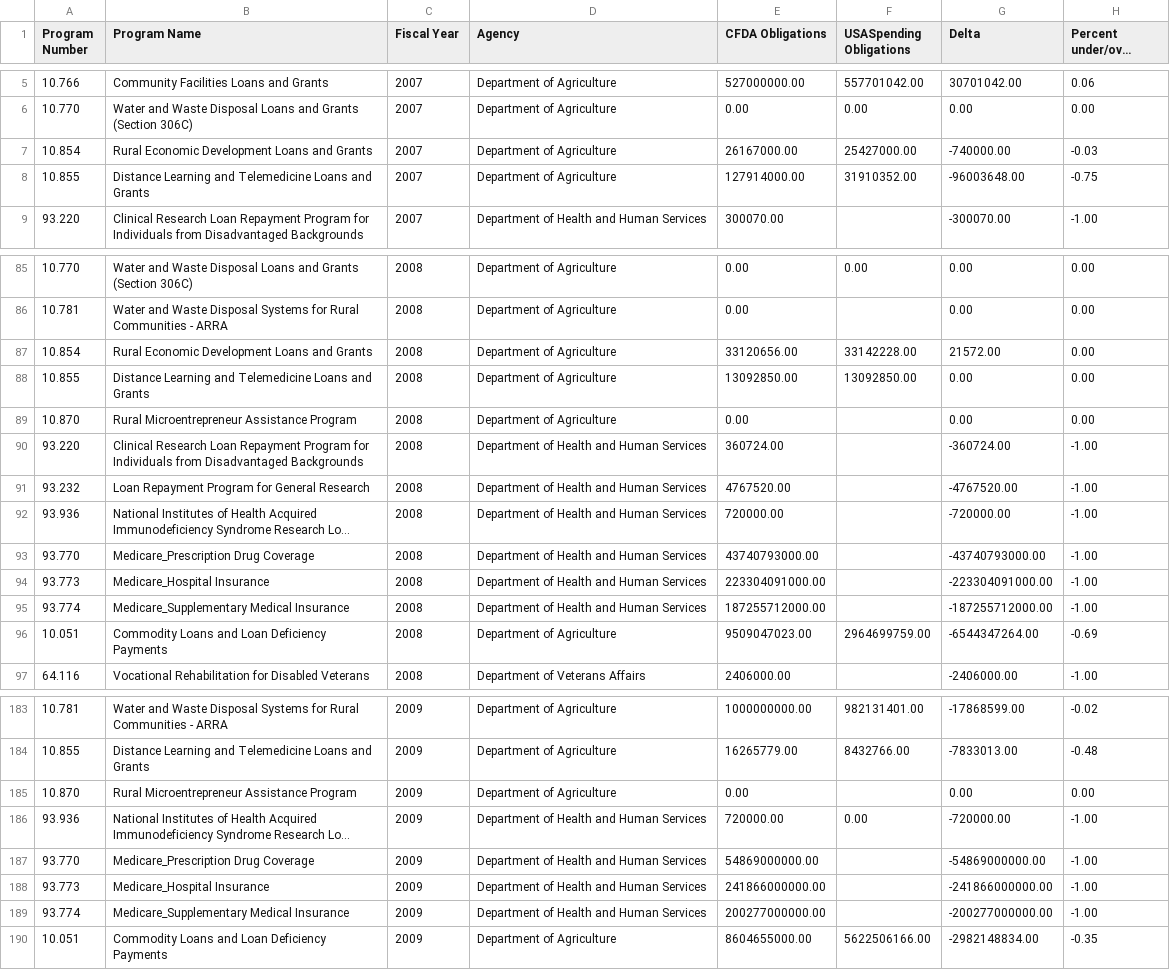
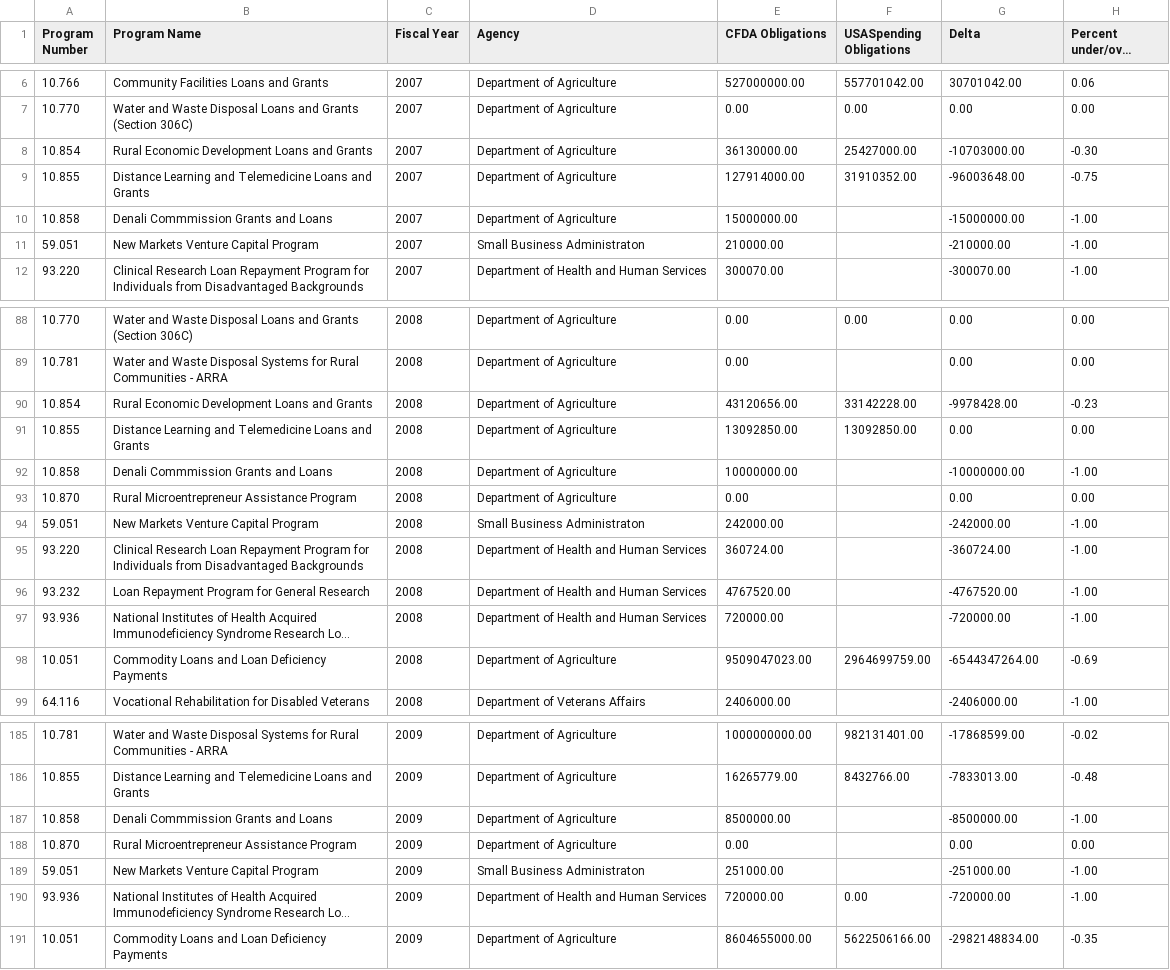
Before and after one commit to sunlightlabs/clearspending, a CSV file: media/docs/program_loans.csv, drawn as a sheet; only a part is shown, gaps mark what is left out; long unchanged cells end in …; removed rows and columns are numbered as before the commit, all else as after; the diff covers the shown part only; the diff names each change by its address in the sheet, - before the commit and + after, or states it on an @@ line.

```diff
--- a/media/docs/program_loans.csv
+++ b/media/docs/program_loans.csv
-E8 (CFDA Obligations): 26167000.00
+E8 (CFDA Obligations): 36130000.00
-G8 (Delta): -740000.00
+G8 (Delta): -10703000.00
-H8 (Percent under/over reported): -0.03
+H8 (Percent under/over reported): -0.30
+row 10: 10.858 | Denali Commmission Grants and Loans | 2007 | Department of Agriculture | 15000000.00 |  | -15000000.00 | -1.00
+row 11: 59.051 | New Markets Venture Capital Program | 2007 | Small Business Administraton | 210000.00 |  | -210000.00 | -1.00
-E90 (CFDA Obligations): 33120656.00
+E90 (CFDA Obligations): 43120656.00
-G90 (Delta): 21572.00
+G90 (Delta): -9978428.00
-H90 (Percent under/over reported): 0.00
+H90 (Percent under/over reported): -0.23
+row 92: 10.858 | Denali Commmission Grants and Loans | 2008 | Department of Agriculture | 10000000.00 |  | -10000000.00 | -1.00
+row 94: 59.051 | New Markets Venture Capital Program | 2008 | Small Business Administraton | 242000.00 |  | -242000.00 | -1.00
-row 93: 93.770 | Medicare_Prescription Drug Coverage | 2008 | Department of Health and Human Services | 43740793000.00 |  | -43740793000.00 | -1.00
-row 94: 93.773 | Medicare_Hospital Insurance | 2008 | Department of Health and Human Services | 223304091000.00 |  | -223304091000.00 | -1.00
-row 95: 93.774 | Medicare_Supplementary Medical Insurance | 2008 | Department of Health and Human Services | 187255712000.00 |  | -187255712000.00 | -1.00
+row 187: 10.858 | Denali Commmission Grants and Loans | 2009 | Department of Agriculture | 8500000.00 |  | -8500000.00 | -1.00
+row 189: 59.051 | New Markets Venture Capital Program | 2009 | Small Business Administraton | 251000.00 |  | -251000.00 | -1.00
-row 187: 93.770 | Medicare_Prescription Drug Coverage | 2009 | Department of Health and Human Services | 54869000000.00 |  | -54869000000.00 | -1.00
-row 188: 93.773 | Medicare_Hospital Insurance | 2009 | Department of Health and Human Services | 241866000000.00 |  | -241866000000.00 | -1.00
-row 189: 93.774 | Medicare_Supplementary Medical Insurance | 2009 | Department of Health and Human Services | 200277000000.00 |  | -200277000000.00 | -1.00
```
Also changed, not shown: 2 added rows, 2 removed rows and 22 edited cells elsewhere in this file, media/docs/agency_grants.csv, media/docs/agency_loans.csv, 3 other files.
